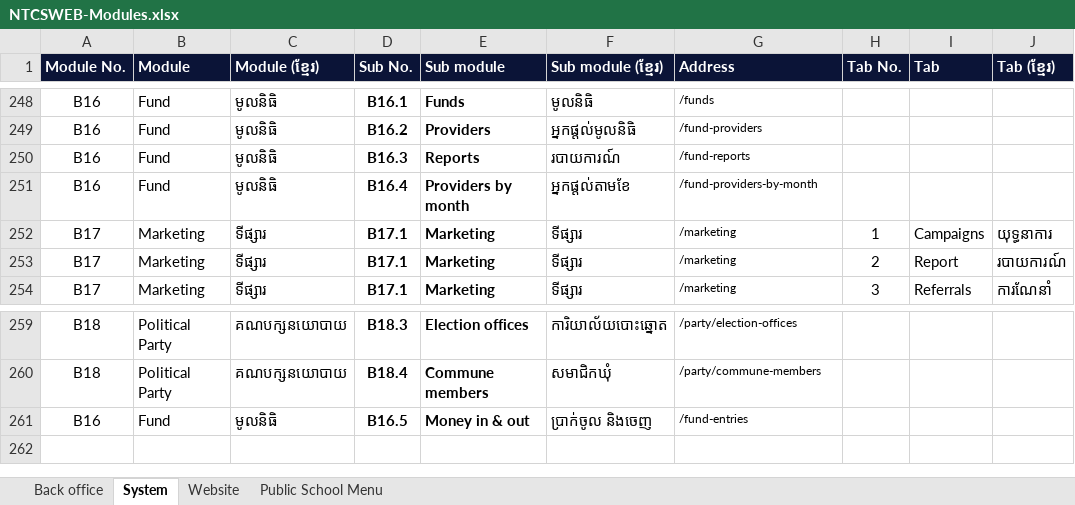
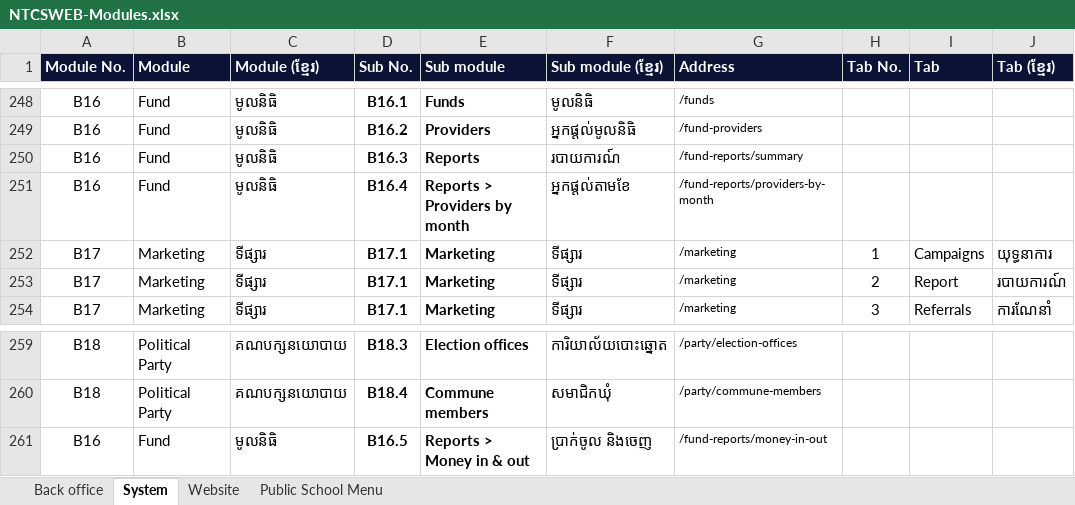
Before and after one commit to pouvsaroth/ntcsweb, an Excel workbook: docs/NTCSWEB-Modules.xlsx, sheet System, drawn as a sheet; only a part is shown, gaps mark what is left out; values as stored, in another font and other column widths than the file's, no borders; the diff names each change by its address in the sheet, - before the commit and + after, or states it on an @@ line.

```diff
--- a/docs/NTCSWEB-Modules.xlsx (sheet System)
+++ b/docs/NTCSWEB-Modules.xlsx (sheet System)
-G250 (Address): /fund-reports
+G250 (Address): /fund-reports/summary
-E251 (Sub module): Providers by month
+E251 (Sub module): Reports > Providers by month
-G251 (Address): /fund-providers-by-month
+G251 (Address): /fund-reports/providers-by-month
-E261 (Sub module): Money in & out
+E261 (Sub module): Reports > Money in & out
-G261 (Address): /fund-entries
+G261 (Address): /fund-reports/money-in-out
```
Also changed, not shown: 13 other files.
